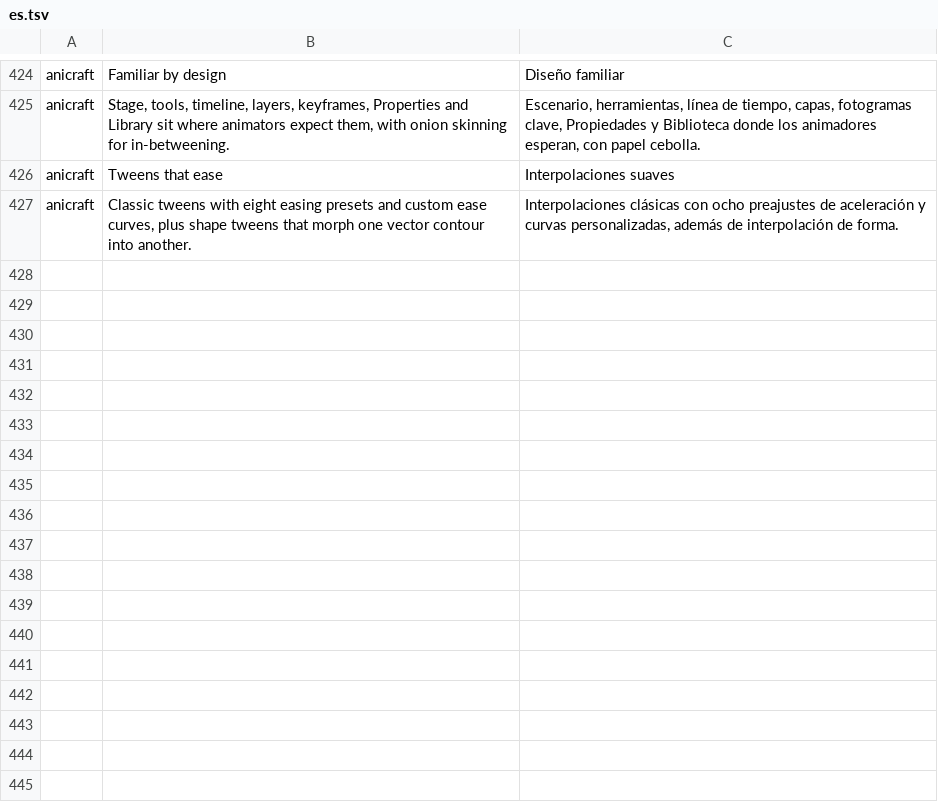
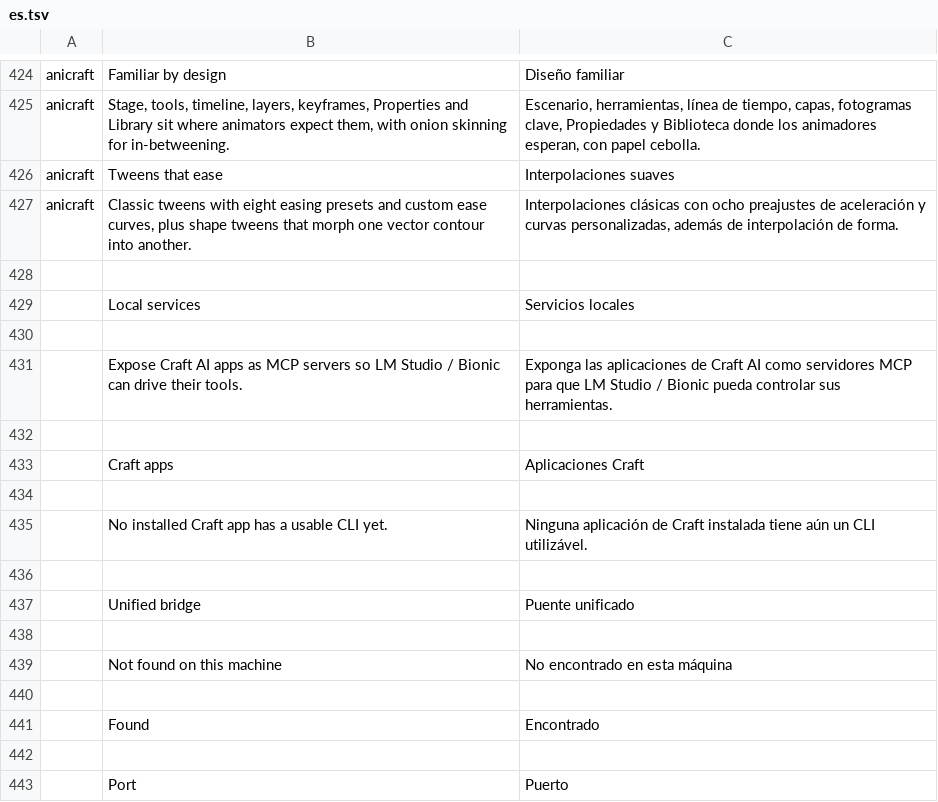
Before and after one commit to storytold/craft-launcher, a TSV file: crates/ui-egui/src/i18n/es.tsv, drawn as a sheet; only a part is shown, gaps mark what is left out; the diff names each change by its address in the sheet, - before the commit and + after, or states it on an @@ line.

```diff
--- a/crates/ui-egui/src/i18n/es.tsv
+++ b/crates/ui-egui/src/i18n/es.tsv
+row 428: (empty)
+row 429:  | Local services | Servicios locales
+row 430: (empty)
+row 431:  | Expose Craft AI apps as MCP servers so LM Studio / Bionic can drive their tools. | Exponga las aplicaciones de Craft AI como servidores MCP para que LM Studio / Bionic pueda controlar sus herramientas.
+row 432: (empty)
+row 433:  | Craft apps | Aplicaciones Craft
+row 434: (empty)
+row 435:  | No installed Craft app has a usable CLI yet. | Ninguna aplicación de Craft instalada tiene aún un CLI utilizável.
+row 436: (empty)
+row 437:  | Unified bridge | Puente unificado
+row 438: (empty)
+row 439:  | Not found on this machine | No encontrado en esta máquina
+row 440: (empty)
+row 441:  | Found | Encontrado
+row 442: (empty)
+row 443:  | Port | Puerto
```
Also changed, not shown: crates/ui-egui/src/i18n/hu.tsv, crates/ui-egui/src/i18n/ja.tsv, 15 other files.
